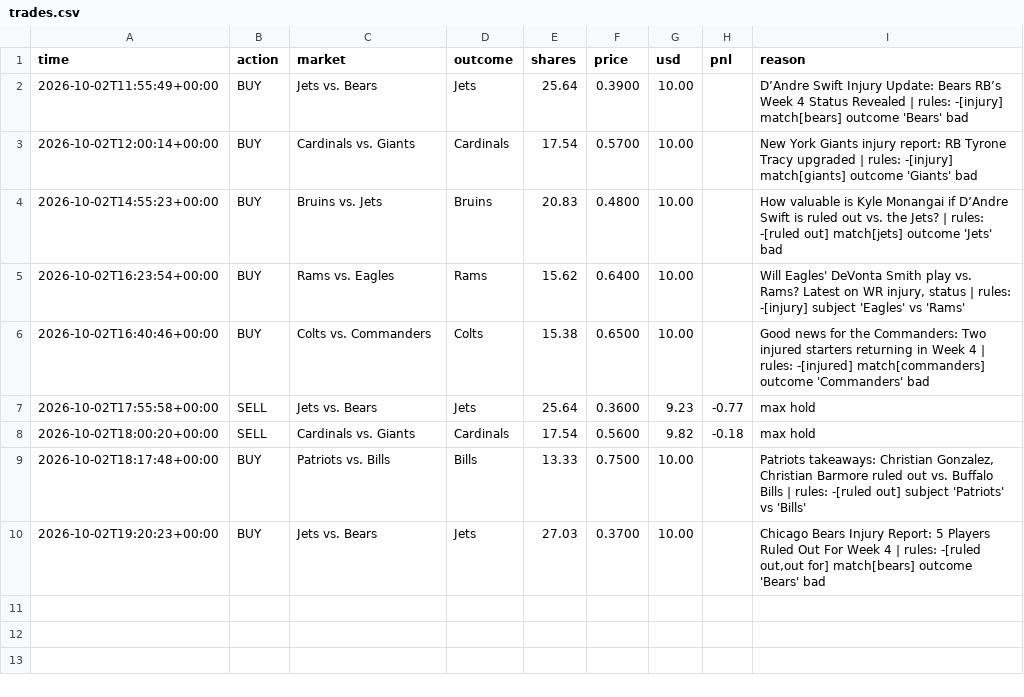
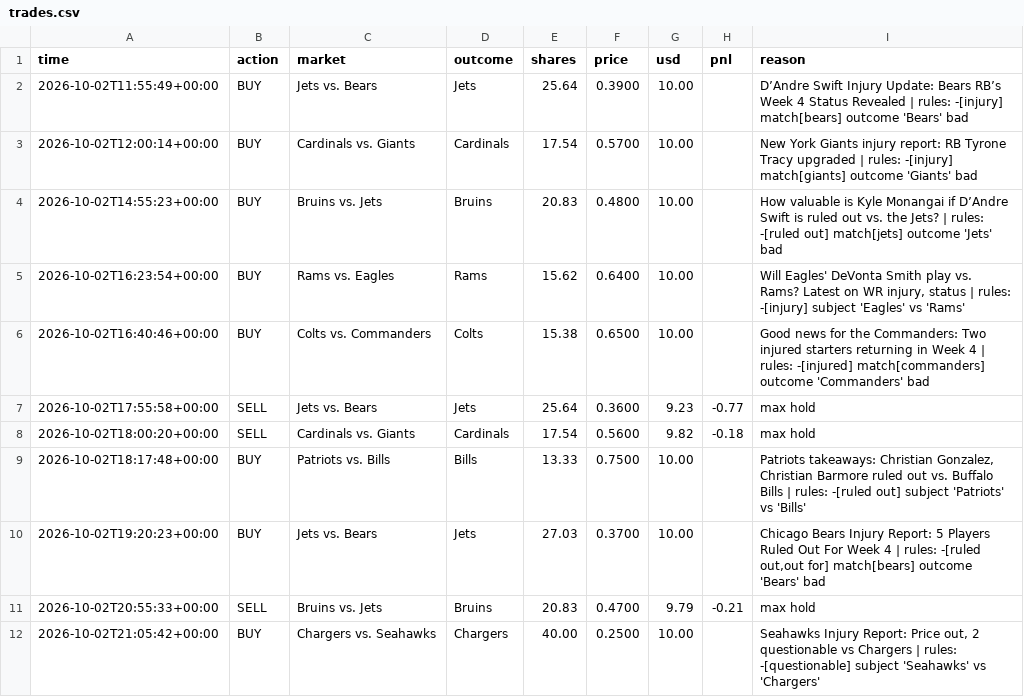
Before and after one commit to MoldyAxis395/polymarket-news-bot, a CSV file: data/trades.csv, drawn as a sheet.

```diff
--- a/data/trades.csv
+++ b/data/trades.csv
@@ -10 +10,3 @@ time,action,market,outcome,shares,price,usd,pnl,reason
 2026-10-02T19:20:23+00:00,BUY,Jets vs. Bears,Jets,27.03,0.3700,10.00,,"Chicago Bears Injury Report: 5 Players Ruled Out For Week 4 | rules: -[ruled out,out for] match[bears] outcome 'Bears' bad"
+2026-10-02T20:55:33+00:00,SELL,Bruins vs. Jets,Bruins,20.83,0.4700,9.79,-0.21,max hold
+2026-10-02T21:05:42+00:00,BUY,Chargers vs. Seahawks,Chargers,40.00,0.2500,10.00,,"Seahawks Injury Report: Price out, 2 questionable vs Chargers | rules: -[questionable] subject 'Seahawks' vs 'Chargers'"
```
Also changed, not shown: 5 other files.
